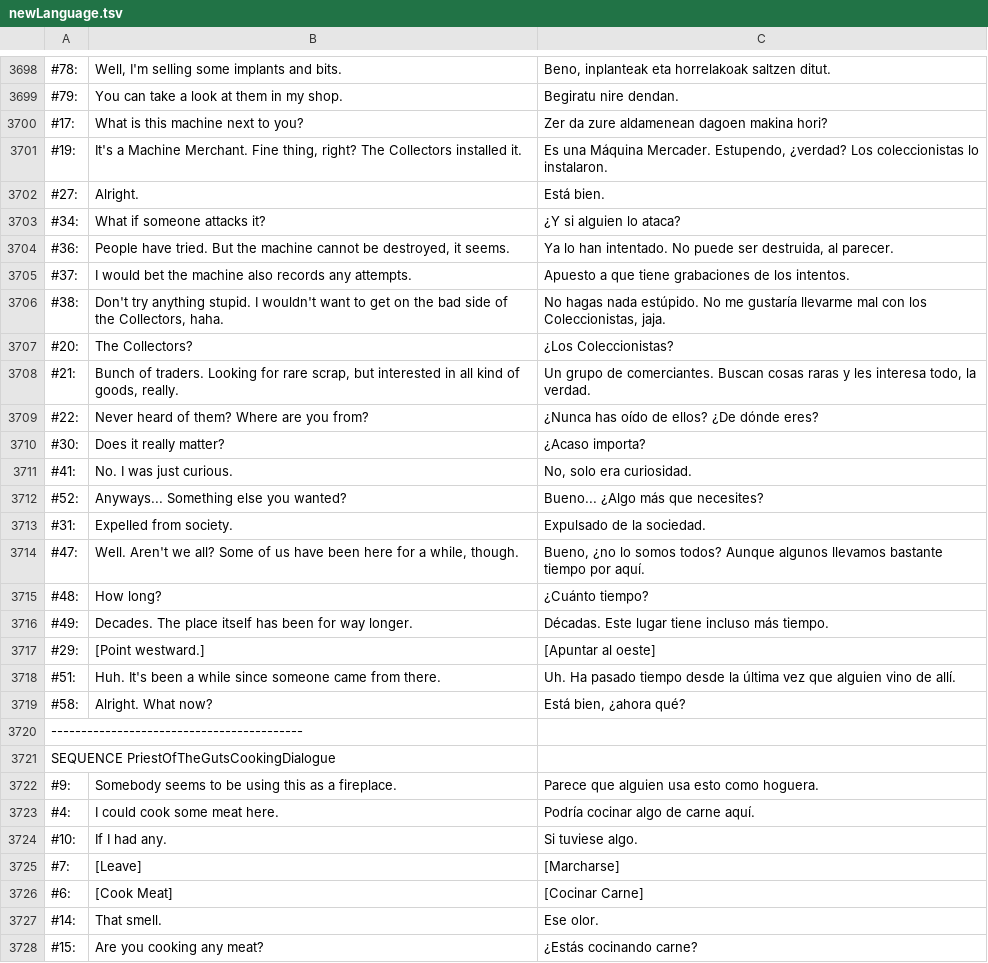
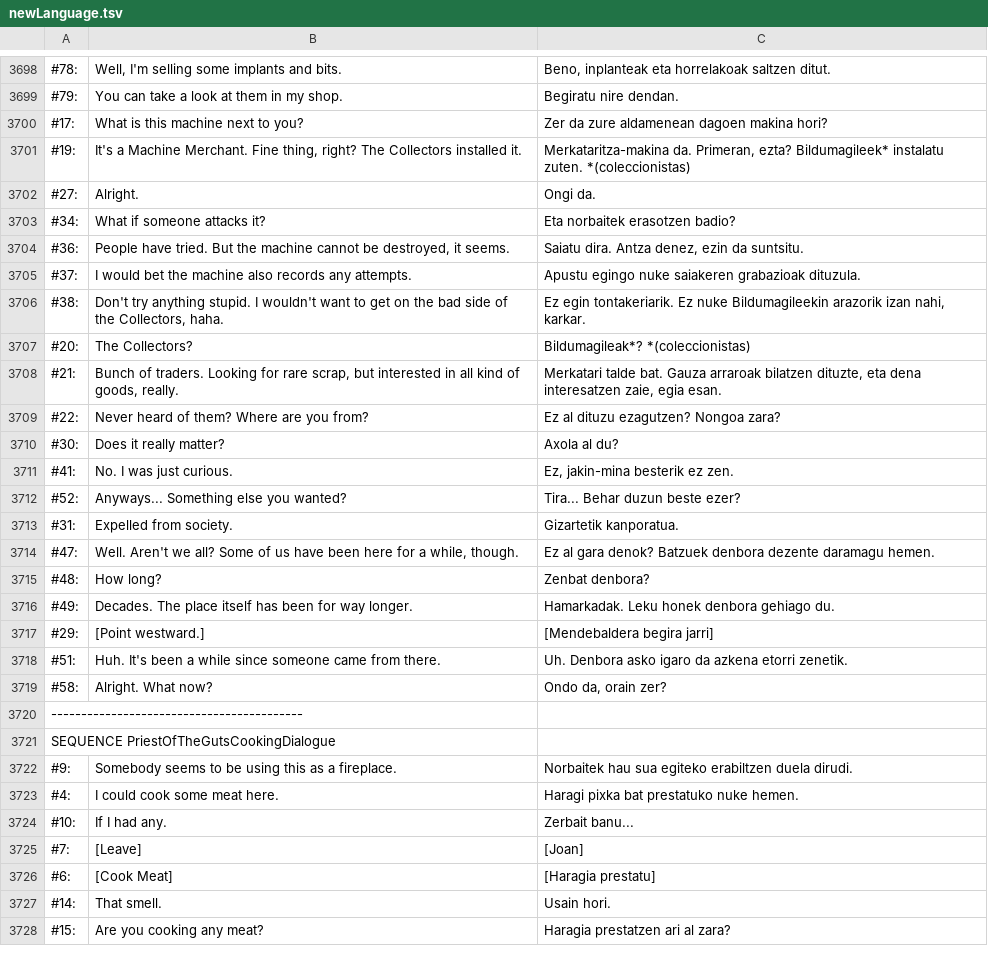
Before and after one commit to ZiTAL/JokoakEuskaraz, a TSV file: DeathTrash/basque_translation/newLanguage.tsv, drawn as a sheet; only a part is shown, gaps mark what is left out; the diff covers the shown part only; the diff names each change by its address in the sheet, - before the commit and + after, or states it on an @@ line.

Commit message:
3800

```diff
--- a/DeathTrash/basque_translation/newLanguage.tsv
+++ b/DeathTrash/basque_translation/newLanguage.tsv
-C3701: Es una Máquina Mercader. Estupendo, ¿verdad? Los coleccionistas lo instalaron.
+C3701: Merkataritza-makina da. Primeran, ezta? Bildumagileek* instalatu zuten. *(coleccionistas)
-C3702: Está bien.
+C3702: Ongi da.
-C3703: ¿Y si alguien lo ataca?
+C3703: Eta norbaitek erasotzen badio?
-C3704: Ya lo han intentado. No puede ser destruida, al parecer.
+C3704: Saiatu dira. Antza denez, ezin da suntsitu.
-C3705: Apuesto a que tiene grabaciones de los intentos.
+C3705: Apustu egingo nuke saiakeren grabazioak dituzula.
-C3706: No hagas nada estúpido. No me gustaría llevarme mal con los Coleccionistas, jaja.
+C3706: Ez egin tontakeriarik. Ez nuke Bildumagileekin arazorik izan nahi, karkar.
-C3707: ¿Los Coleccionistas?
+C3707: Bildumagileak*? *(coleccionistas)
-C3708: Un grupo de comerciantes. Buscan cosas raras y les interesa todo, la verdad.
+C3708: Merkatari talde bat. Gauza arraroak bilatzen dituzte, eta dena interesatzen zaie, egia esan.
-C3709: ¿Nunca has oído de ellos? ¿De dónde eres?
+C3709: Ez al dituzu ezagutzen? Nongoa zara?
-C3710: ¿Acaso importa?
+C3710: Axola al du?
-C3711: No, solo era curiosidad.
+C3711: Ez, jakin-mina besterik ez zen.
-C3712: Bueno... ¿Algo más que necesites?
+C3712: Tira... Behar duzun beste ezer?
-C3713: Expulsado de la sociedad.
+C3713: Gizartetik kanporatua.
-C3714: Bueno, ¿no lo somos todos? Aunque algunos llevamos bastante tiempo por aquí.
+C3714: Ez al gara denok? Batzuek denbora dezente daramagu hemen.
-C3715: ¿Cuánto tiempo?
+C3715: Zenbat denbora?
-C3716: Décadas. Este lugar tiene incluso más tiempo.
+C3716: Hamarkadak. Leku honek denbora gehiago du.
-C3717: [Apuntar al oeste]
+C3717: [Mendebaldera begira jarri]
-C3718: Uh. Ha pasado tiempo desde la última vez que alguien vino de allí.
+C3718: Uh. Denbora asko igaro da azkena etorri zenetik.
-C3719: Está bien, ¿ahora qué?
+C3719: Ondo da, orain zer?
-C3722: Parece que alguien usa esto como hoguera.
+C3722: Norbaitek hau sua egiteko erabiltzen duela dirudi.
-C3723: Podría cocinar algo de carne aquí.
+C3723: Haragi pixka bat prestatuko nuke hemen.
-C3724: Si tuviese algo.
+C3724: Zerbait banu...
-C3725: [Marcharse]
+C3725: [Joan]
-C3726: [Cocinar Carne]
+C3726: [Haragia prestatu]
-C3727: Ese olor.
+C3727: Usain hori.
-C3728: ¿Estás cocinando carne?
+C3728: Haragia prestatzen ari al zara?
```
Also changed, not shown: 65 edited cells elsewhere in this file.
